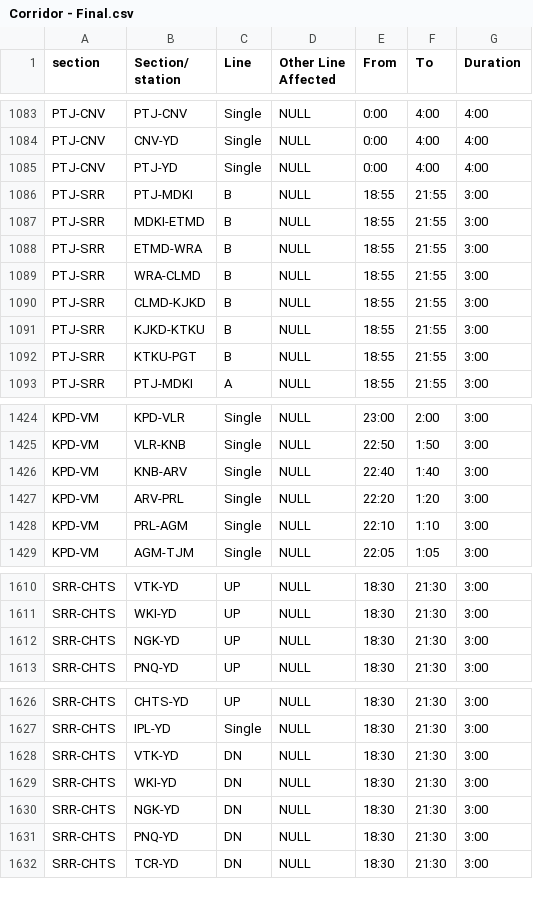
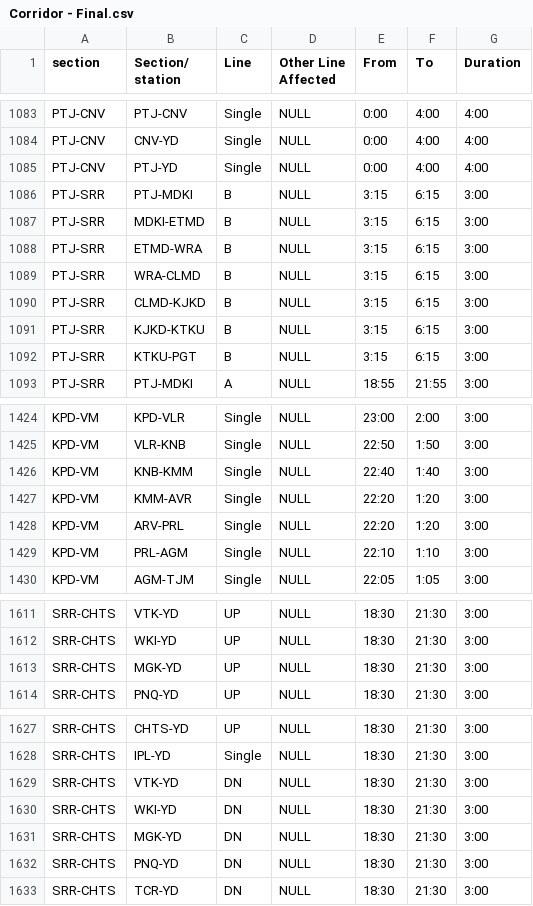
Before and after one commit to sridharjeyakumar/sr-new-optimize, a CSV file: Corridor - Final.csv, drawn as a sheet; only a part is shown, gaps mark what is left out.

Commit message:
update the csv

```diff
--- a/Corridor - Final.csv
+++ b/Corridor - Final.csv
@@ -1085,9 +1085,9 @@ PTJ-CNV,CNV-YD,Single,NULL,0:00,4:00,4:00
 PTJ-CNV,PTJ-YD,Single,NULL,0:00,4:00,4:00
-PTJ-SRR,PTJ-MDKI,B,NULL,18:55,21:55,3:00
-PTJ-SRR,MDKI-ETMD,B,NULL,18:55,21:55,3:00
-PTJ-SRR,ETMD-WRA,B,NULL,18:55,21:55,3:00
-PTJ-SRR,WRA-CLMD,B,NULL,18:55,21:55,3:00
-PTJ-SRR,CLMD-KJKD,B,NULL,18:55,21:55,3:00
-PTJ-SRR,KJKD-KTKU,B,NULL,18:55,21:55,3:00
-PTJ-SRR,KTKU-PGT,B,NULL,18:55,21:55,3:00
+PTJ-SRR,PTJ-MDKI,B,NULL,3:15,6:15,3:00
+PTJ-SRR,MDKI-ETMD,B,NULL,3:15,6:15,3:00
+PTJ-SRR,ETMD-WRA,B,NULL,3:15,6:15,3:00
+PTJ-SRR,WRA-CLMD,B,NULL,3:15,6:15,3:00
+PTJ-SRR,CLMD-KJKD,B,NULL,3:15,6:15,3:00
+PTJ-SRR,KJKD-KTKU,B,NULL,3:15,6:15,3:00
+PTJ-SRR,KTKU-PGT,B,NULL,3:15,6:15,3:00
 PTJ-SRR,PTJ-MDKI,A,NULL,18:55,21:55,3:00
@@ -1425,3 +1425,4 @@ KPD-VM,KPD-VLR,Single,NULL,23:00,2:00,3:00
 KPD-VM,VLR-KNB,Single,NULL,22:50,1:50,3:00
-KPD-VM,KNB-ARV,Single,NULL,22:40,1:40,3:00
+KPD-VM,KNB-KMM,Single,NULL,22:40,1:40,3:00
+KPD-VM,KMM-AVR,Single,NULL,22:20,1:20,3:00
 KPD-VM,ARV-PRL,Single,NULL,22:20,1:20,3:00
@@ -1611,3 +1612,3 @@ SRR-CHTS,VTK-YD,UP,NULL,18:30,21:30,3:00
 SRR-CHTS,WKI-YD,UP,NULL,18:30,21:30,3:00
-SRR-CHTS,NGK-YD,UP,NULL,18:30,21:30,3:00
+SRR-CHTS,MGK-YD,UP,NULL,18:30,21:30,3:00
 SRR-CHTS,PNQ-YD,UP,NULL,18:30,21:30,3:00
@@ -1629,3 +1630,3 @@ SRR-CHTS,VTK-YD,DN,NULL,18:30,21:30,3:00
 SRR-CHTS,WKI-YD,DN,NULL,18:30,21:30,3:00
-SRR-CHTS,NGK-YD,DN,NULL,18:30,21:30,3:00
+SRR-CHTS,MGK-YD,DN,NULL,18:30,21:30,3:00
 SRR-CHTS,PNQ-YD,DN,NULL,18:30,21:30,3:00
```
